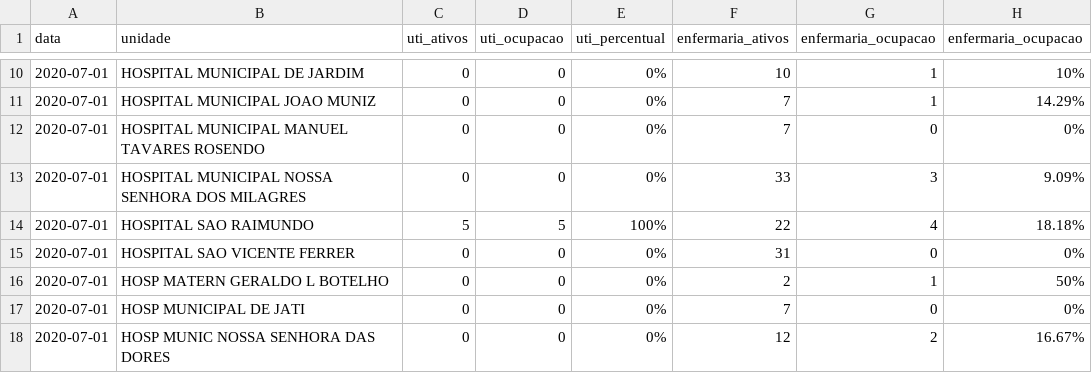
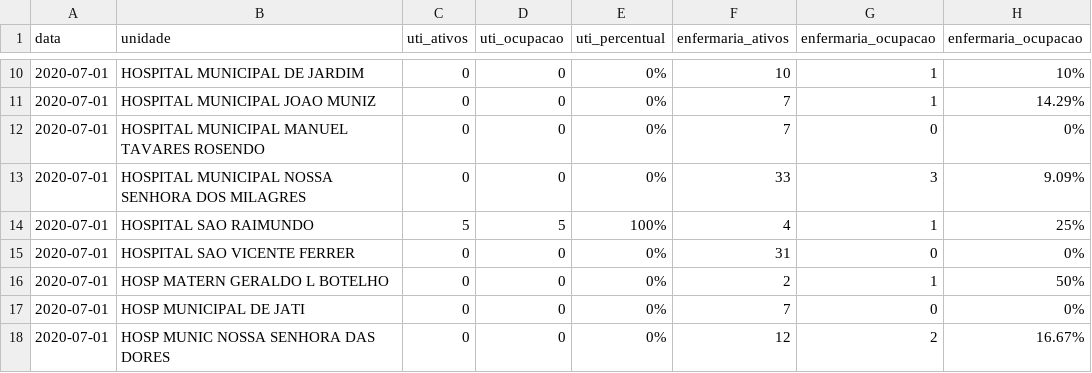
Before and after one commit to rafaelperazzo/covid19, a CSV file: TODOS.CEARA.HOJE.LEITOS.CSV, drawn as a sheet; only a part is shown, gaps mark what is left out.

```diff
--- a/TODOS.CEARA.HOJE.LEITOS.CSV
+++ b/TODOS.CEARA.HOJE.LEITOS.CSV
@@ -13,3 +13,3 @@ data,unidade,uti_ativos,uti_ocupacao,uti_percentual,enfermaria_ativos,enfermaria
 2020-07-01, HOSPITAL MUNICIPAL NOSSA SENHORA DOS MILAGRES ,0,0, 0% ,33,3, 9.09%
-2020-07-01, HOSPITAL SAO RAIMUNDO ,5,5, 100% ,22,4, 18.18%
+2020-07-01, HOSPITAL SAO RAIMUNDO ,5,5, 100% ,4,1, 25%
 2020-07-01, HOSPITAL SAO VICENTE FERRER ,0,0, 0% ,31,0, 0%
```
Also changed, not shown: todos.cariri.hoje.csv, 7 other files.
